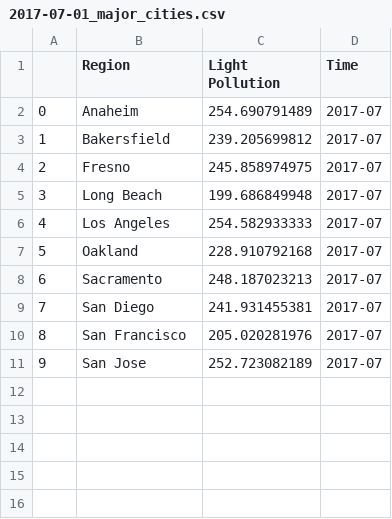
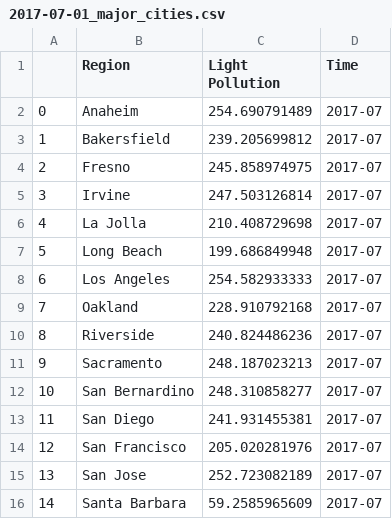
Before and after one commit to UCSD-ECE143-SP18-G18/night-flare, a CSV file: data/2017-07-01_major_cities.csv, drawn as a sheet; addresses are those after the commit; the diff names each change by its address in the sheet, - before the commit and + after, or states it on an @@ line.

```diff
--- a/data/2017-07-01_major_cities.csv
+++ b/data/2017-07-01_major_cities.csv
+row 5: 3 | Irvine | 247.503126814 | 2017-07
+row 6: 4 | La Jolla | 210.408729698 | 2017-07
@@ column A renumbered between rows 7 and 15 @@
+row 10: 8 | Riverside | 240.824486236 | 2017-07
+row 12: 10 | San Bernardino | 248.310858277 | 2017-07
+row 16: 14 | Santa Barbara | 59.2585965609 | 2017-07
```
Also changed, not shown: data/2017-01-01_major_cities.csv, data/2017-02-01_major_cities.csv, 15 other files.
